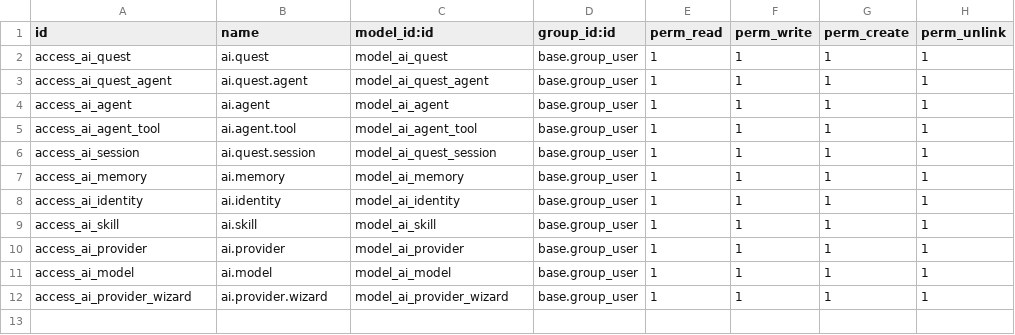
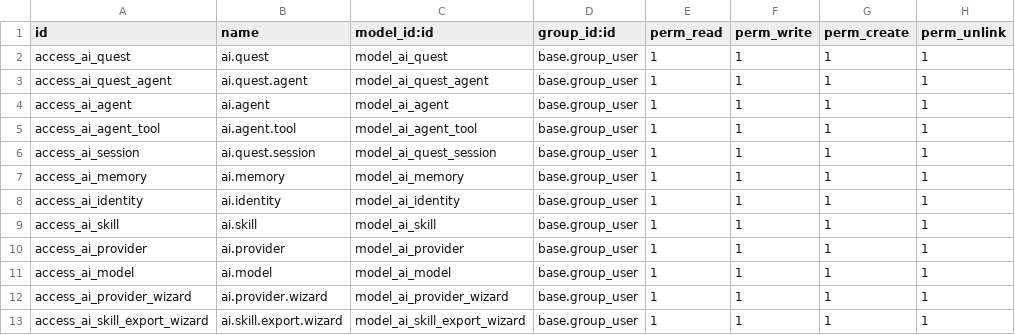
Before and after one commit to vertelab/odoo-ai, a CSV file: ai_agent_core/security/ir.model.access.csv, drawn as a sheet.

Commit message:
feat(ai_agent_core): skill kanban with images, GitHub source, export wizard
ai.skill enhancements:
- image_128 + color for visual kanban cards
- github_url + source_type (odoo/github/pi) for provenance
- agent_count computed field
- action_export_skill_md() → SKILL.md export wizard
- mail.thread + mail.activity.mixin for chatter
- research category added

Academic Paper Writing skill:
- source_type: github
- github_url: https://github.com/Imbad0202/academic-research-skills
- category: research

```diff
--- a/ai_agent_core/security/ir.model.access.csv
+++ b/ai_agent_core/security/ir.model.access.csv
@@ -12 +12,2 @@ access_ai_model,ai.model,model_ai_model,base.group_user,1,1,1,1
 access_ai_provider_wizard,ai.provider.wizard,model_ai_provider_wizard,base.group_user,1,1,1,1
+access_ai_skill_export_wizard,ai.skill.export.wizard,model_ai_skill_export_wizard,base.group_user,1,1,1,1
```
Also changed, not shown: 11 other files.
